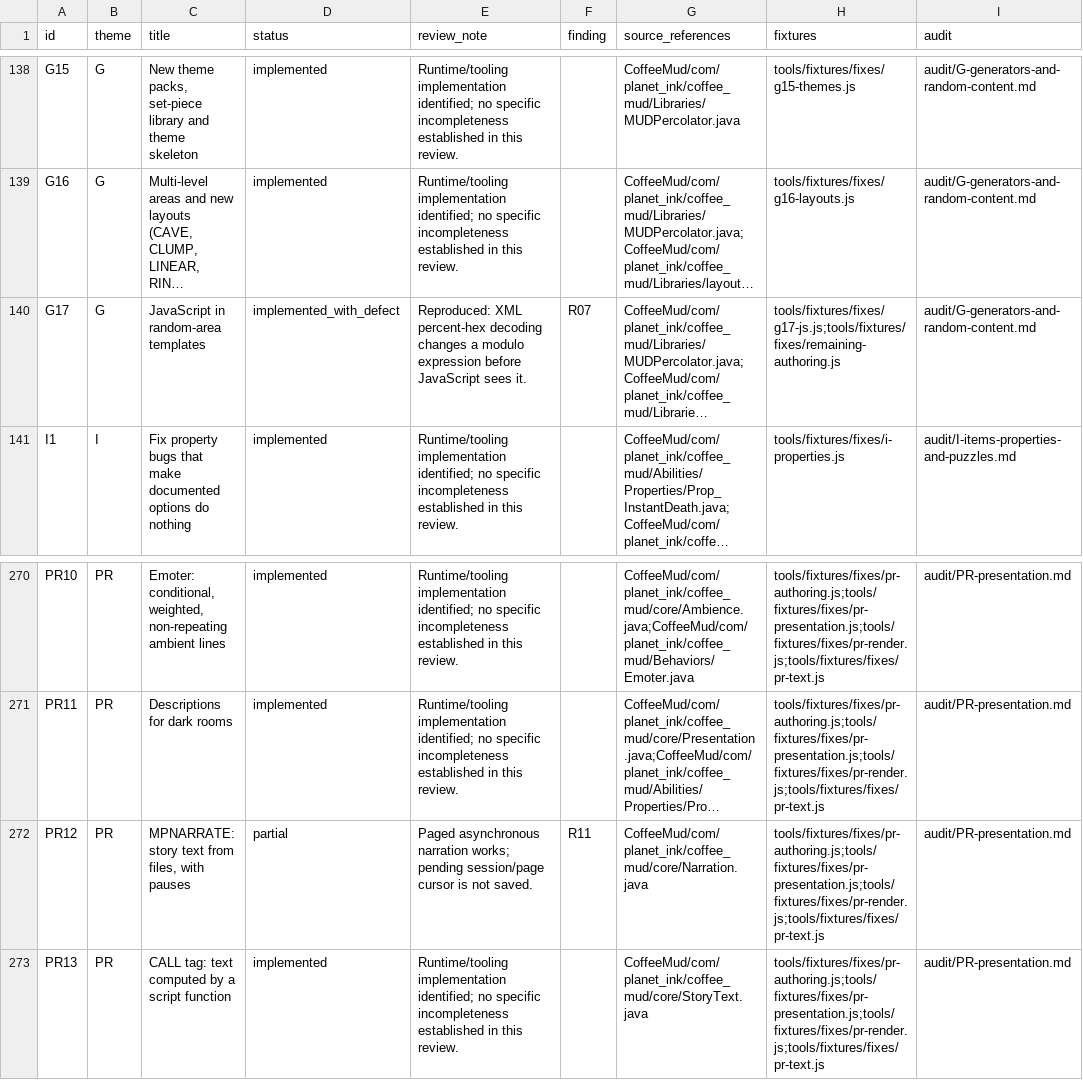
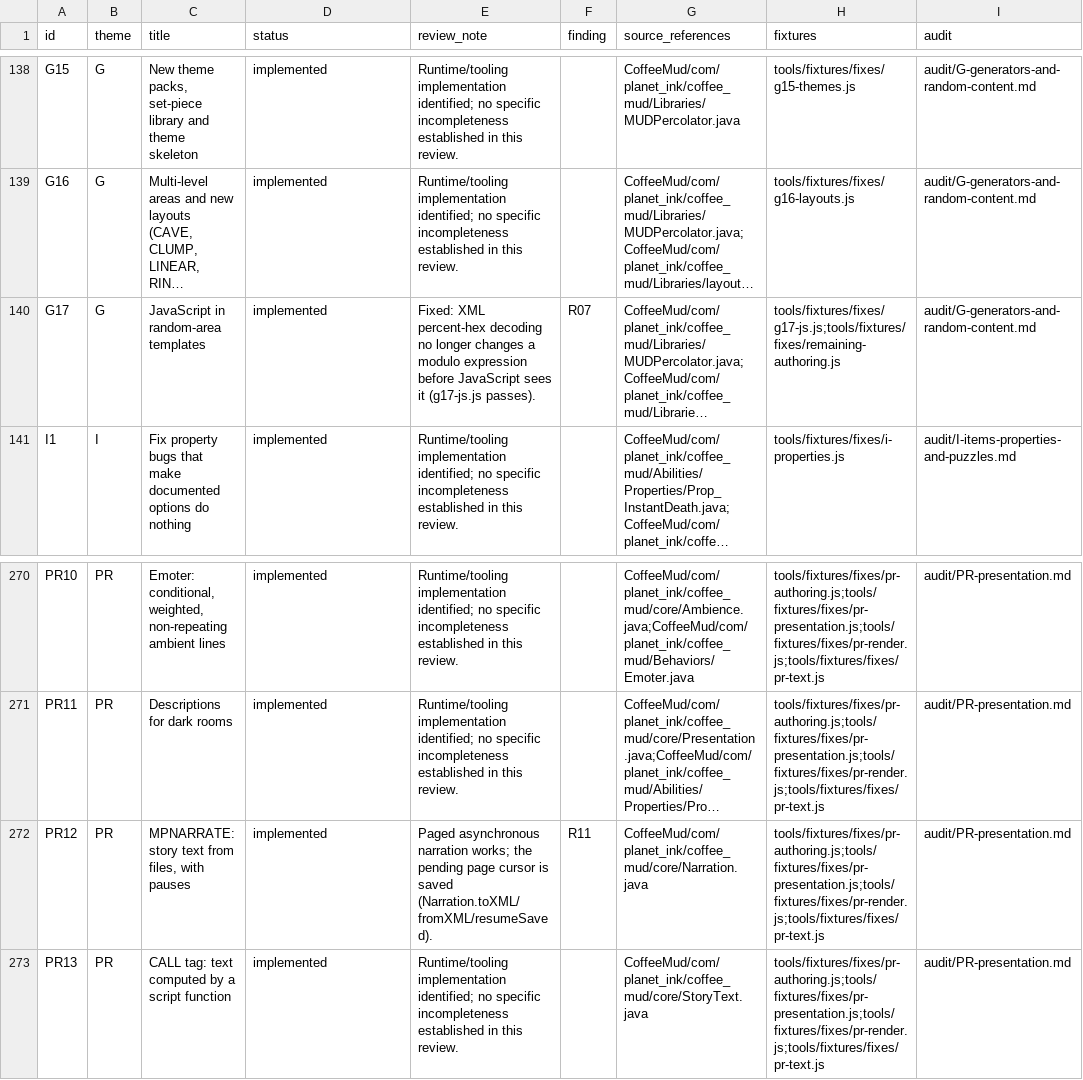
Before and after one commit to nickkk2332/CoffeeSUD, a CSV file: audit/project-feature-status.csv, drawn as a sheet; only a part is shown, gaps mark what is left out; long unchanged cells end in …; the diff covers the shown part only; the diff names each change by its address in the sheet, - before the commit and + after, or states it on an @@ line.

```diff
--- a/audit/project-feature-status.csv
+++ b/audit/project-feature-status.csv
-D140 (status): implemented_with_defect
+D140 (status): implemented
-E140 (review_note): Reproduced: XML percent-hex decoding changes a modulo expression before JavaScript sees it.
+E140 (review_note): Fixed: XML percent-hex decoding no longer changes a modulo expression before JavaScript sees it (g17-js.js passes).
-D272 (status): partial
+D272 (status): implemented
-E272 (review_note): …narration works; pending session/page cursor is not saved.
+E272 (review_note): …narration works; the pending page cursor is saved (Narration.toXML/fromXML/resumeSaved).
```
Also changed, not shown: 12 edited cells elsewhere in this file, 18 other files.
